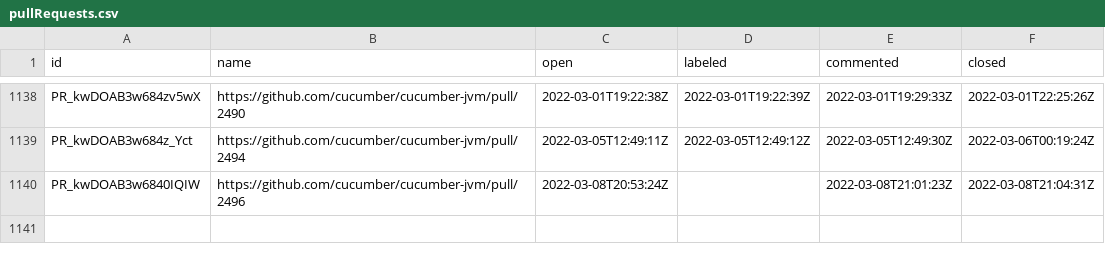
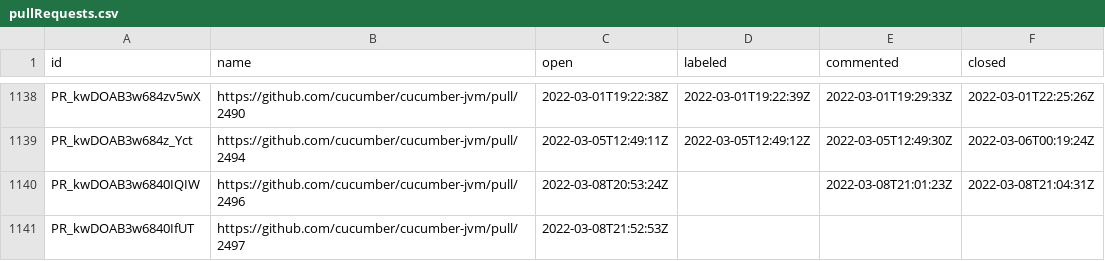
Before and after one commit to cucumber/oselvar-github-metrics, a CSV file: data/cucumber/cucumber-jvm/pullRequests.csv, drawn as a sheet; only a part is shown, gaps mark what is left out; the diff names each change by its address in the sheet, - before the commit and + after, or states it on an @@ line.

```diff
--- a/data/cucumber/cucumber-jvm/pullRequests.csv
+++ b/data/cucumber/cucumber-jvm/pullRequests.csv
+row 1141: PR_kwDOAB3w6840IfUT | https://github.com/cucumber/cucumber-jvm/pull/2497 | 2022-03-08T21:52:53Z
```
Also changed, not shown: data/cucumber/common/pullRequests.csv.
